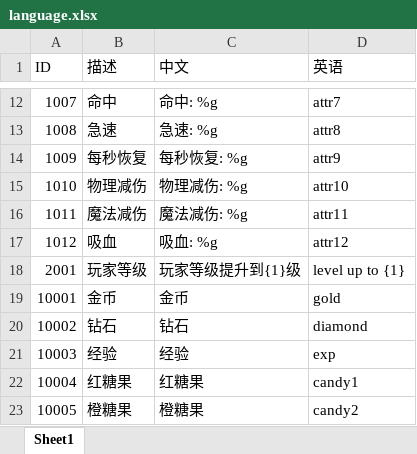
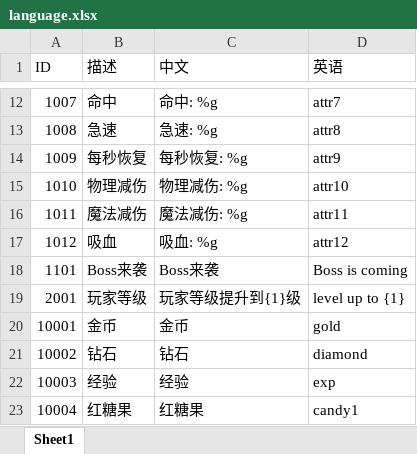
Before and after one commit to kelvin7feng/excel2lua, an Excel workbook: src/language.xlsx, sheet Sheet1, drawn as a sheet; only a part is shown, gaps mark what is left out; the shorter side is filled out with more unchanged rows; values as stored, in another font and other column widths than the file's, no borders; the diff names each change by its address in the sheet, - before the commit and + after, or states it on an @@ line.

```diff
--- a/src/language.xlsx (sheet Sheet1)
+++ b/src/language.xlsx (sheet Sheet1)
+row 18: 1101 | Boss来袭 | Boss来袭 | Boss is coming
```
Also changed, not shown: src/goods.xlsx, 4 other files.
